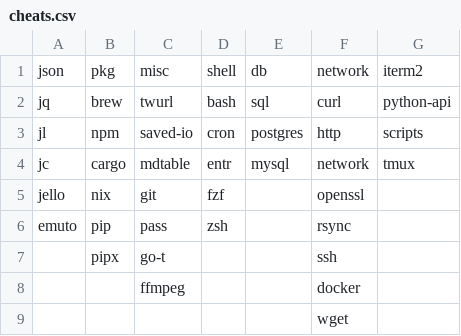
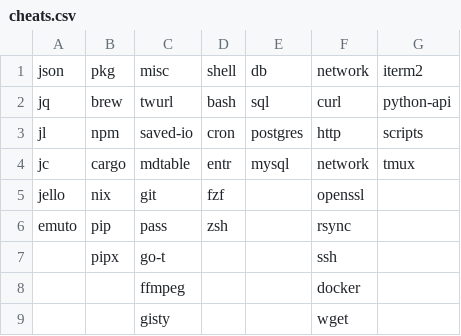
Before and after one commit to tg-z/navi-cheats, a CSV file: cheats.csv, drawn as a sheet.

Commit message:
+ gisty

```diff
--- a/cheats.csv
+++ b/cheats.csv
@@ -8,2 +8,2 @@ emuto, pip, pass, zsh,, rsync,
 ,, ffmpeg,,, docker,
-,,,,, wget,
+,, gisty,,, wget,
```
